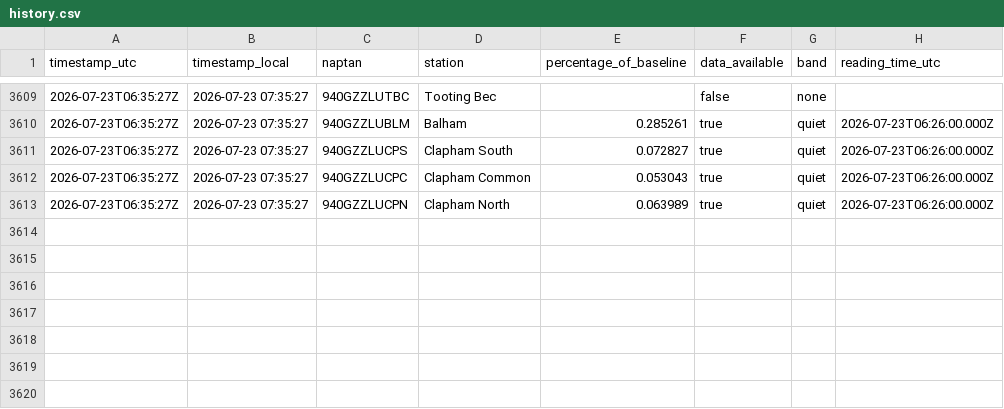
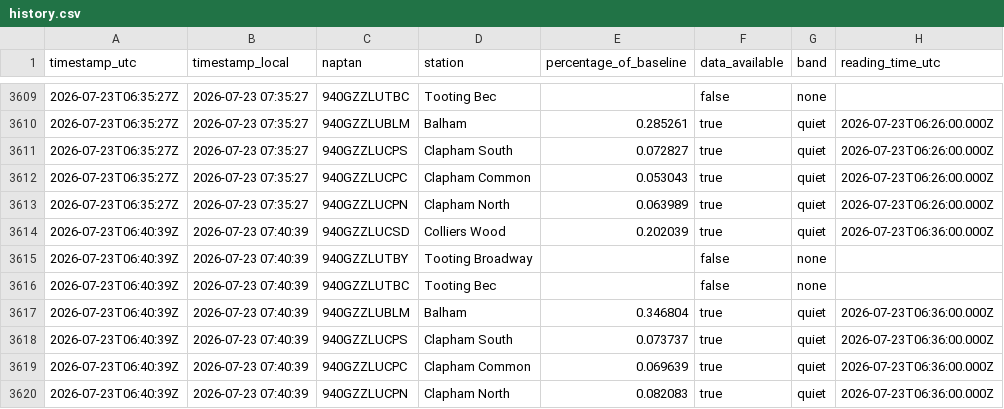
Before and after one commit to hsimmonds01/Claude, a CSV file: crowding-tracker/history.csv, drawn as a sheet; only a part is shown, gaps mark what is left out.

```diff
--- a/crowding-tracker/history.csv
+++ b/crowding-tracker/history.csv
@@ -3613 +3613,8 @@ timestamp_utc,timestamp_local,naptan,station,percentage_of_baseline,data_availab
 2026-07-23T06:35:27Z,2026-07-23 07:35:27,940GZZLUCPN,Clapham North,0.063989,true,quiet,2026-07-23T06:26:00.000Z
+2026-07-23T06:40:39Z,2026-07-23 07:40:39,940GZZLUCSD,Colliers Wood,0.202039,true,quiet,2026-07-23T06:36:00.000Z
+2026-07-23T06:40:39Z,2026-07-23 07:40:39,940GZZLUTBY,Tooting Broadway,,false,none,
+2026-07-23T06:40:39Z,2026-07-23 07:40:39,940GZZLUTBC,Tooting Bec,,false,none,
+2026-07-23T06:40:39Z,2026-07-23 07:40:39,940GZZLUBLM,Balham,0.346804,true,quiet,2026-07-23T06:36:00.000Z
+2026-07-23T06:40:39Z,2026-07-23 07:40:39,940GZZLUCPS,Clapham South,0.073737,true,quiet,2026-07-23T06:36:00.000Z
+2026-07-23T06:40:39Z,2026-07-23 07:40:39,940GZZLUCPC,Clapham Common,0.069639,true,quiet,2026-07-23T06:36:00.000Z
+2026-07-23T06:40:39Z,2026-07-23 07:40:39,940GZZLUCPN,Clapham North,0.082083,true,quiet,2026-07-23T06:36:00.000Z
```
